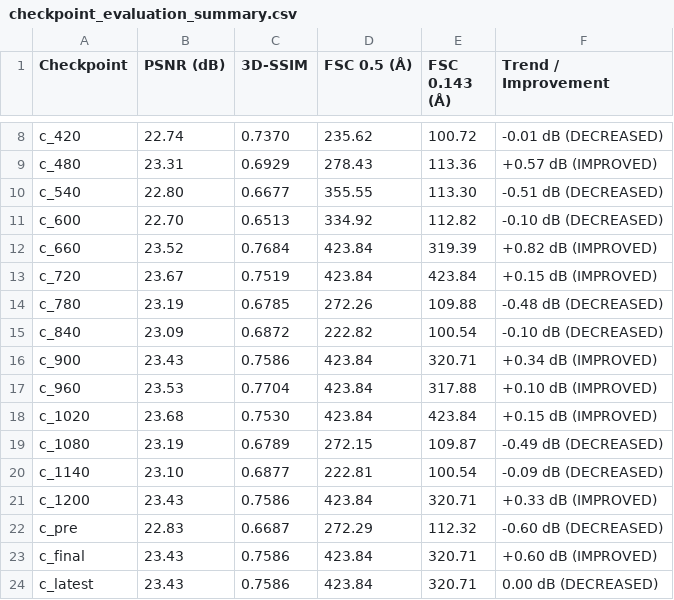
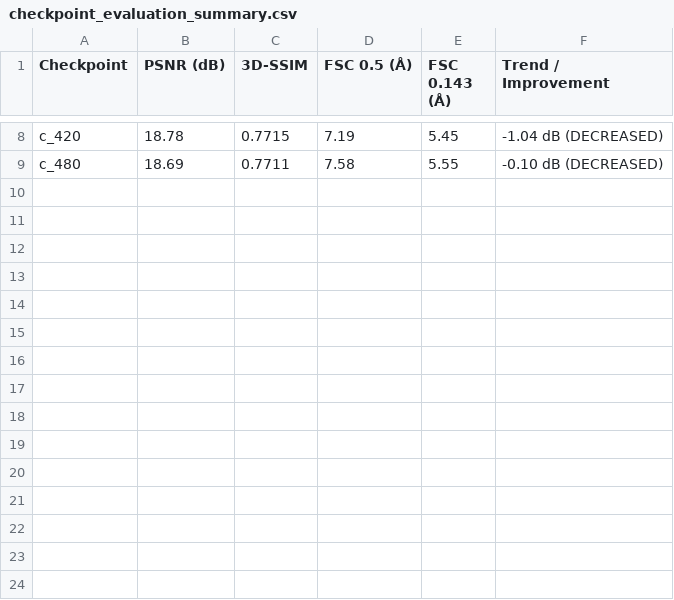
Before and after one commit to rahul-version/BTP_3D, a CSV file: checkpoint_evaluation_summary.csv, drawn as a sheet; only a part is shown, gaps mark what is left out; the diff covers the shown part only; the diff names each change by its address in the sheet, - before the commit and + after, or states it on an @@ line.

```diff
--- a/checkpoint_evaluation_summary.csv
+++ b/checkpoint_evaluation_summary.csv
-B8 (PSNR (dB)): 22.74
+B8 (PSNR (dB)): 18.78
-C8 (3D-SSIM): 0.7370
+C8 (3D-SSIM): 0.7715
-D8 (FSC 0.5 (Å)): 235.62
+D8 (FSC 0.5 (Å)): 7.19
-E8 (FSC 0.143 (Å)): 100.72
+E8 (FSC 0.143 (Å)): 5.45
-F8 (Trend / Improvement): -0.01 dB (DECREASED)
+F8 (Trend / Improvement): -1.04 dB (DECREASED)
-B9 (PSNR (dB)): 23.31
+B9 (PSNR (dB)): 18.69
-C9 (3D-SSIM): 0.6929
+C9 (3D-SSIM): 0.7711
-D9 (FSC 0.5 (Å)): 278.43
+D9 (FSC 0.5 (Å)): 7.58
-E9 (FSC 0.143 (Å)): 113.36
+E9 (FSC 0.143 (Å)): 5.55
-F9 (Trend / Improvement): +0.57 dB (IMPROVED)
+F9 (Trend / Improvement): -0.10 dB (DECREASED)
-row 10: c_540 | 22.80 | 0.6677 | 355.55 | 113.30 | -0.51 dB (DECREASED)
-row 11: c_600 | 22.70 | 0.6513 | 334.92 | 112.82 | -0.10 dB (DECREASED)
-row 12: c_660 | 23.52 | 0.7684 | 423.84 | 319.39 | +0.82 dB (IMPROVED)
-row 13: c_720 | 23.67 | 0.7519 | 423.84 | 423.84 | +0.15 dB (IMPROVED)
-row 14: c_780 | 23.19 | 0.6785 | 272.26 | 109.88 | -0.48 dB (DECREASED)
-row 15: c_840 | 23.09 | 0.6872 | 222.82 | 100.54 | -0.10 dB (DECREASED)
-row 16: c_900 | 23.43 | 0.7586 | 423.84 | 320.71 | +0.34 dB (IMPROVED)
-row 17: c_960 | 23.53 | 0.7704 | 423.84 | 317.88 | +0.10 dB (IMPROVED)
-row 18: c_1020 | 23.68 | 0.7530 | 423.84 | 423.84 | +0.15 dB (IMPROVED)
-row 19: c_1080 | 23.19 | 0.6789 | 272.15 | 109.87 | -0.49 dB (DECREASED)
-row 20: c_1140 | 23.10 | 0.6877 | 222.81 | 100.54 | -0.09 dB (DECREASED)
-row 21: c_1200 | 23.43 | 0.7586 | 423.84 | 320.71 | +0.33 dB (IMPROVED)
-row 22: c_pre | 22.83 | 0.6687 | 272.29 | 112.32 | -0.60 dB (DECREASED)
-row 23: c_final | 23.43 | 0.7586 | 423.84 | 320.71 | +0.60 dB (IMPROVED)
-row 24: c_latest | 23.43 | 0.7586 | 423.84 | 320.71 | 0.00 dB (DECREASED)
```
Also changed, not shown: 29 edited cells elsewhere in this file, 52 other files.
